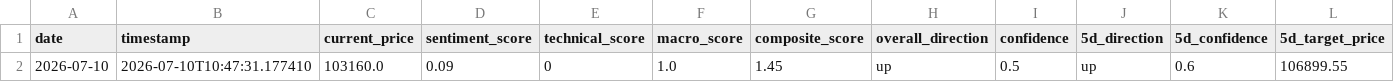
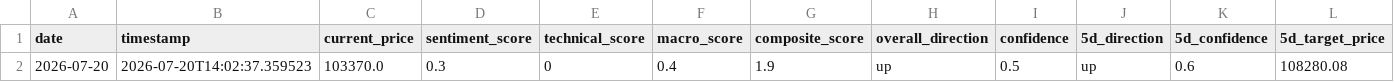
Before and after one commit to YangWan1998/openclaw-skills, a CSV file: copper-price-predictor/data/latest_prediction.csv, drawn as a sheet; only a part is shown; removed rows and columns are numbered as before the commit, all else as after; rows hold the shown columns only; the diff names each change by its address in the sheet, - before the commit and + after, or states it on an @@ line.

```diff
--- a/copper-price-predictor/data/latest_prediction.csv
+++ b/copper-price-predictor/data/latest_prediction.csv
-row 2: 2026-07-10 | 2026-07-10T10:47:31.177410 | 103160.0 | 0.09 | 0 | 1.0 | 1.45 | up | 0.5 | up | 0.6 | 106899.55
+row 2: 2026-07-20 | 2026-07-20T14:02:37.359523 | 103370.0 | 0.3 | 0 | 0.4 | 1.9 | up | 0.5 | up | 0.6 | 108280.08
```
Also changed, not shown: copper-price-predictor/data/current_price.csv, copper-price-predictor/data/latest_news.csv, 9 other files.
